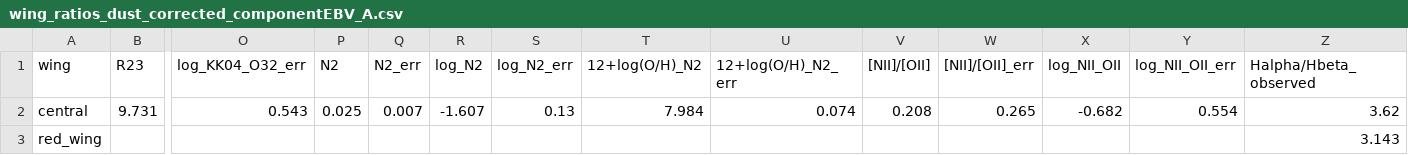
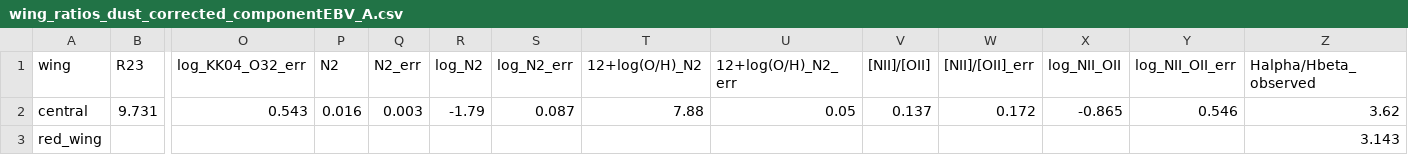
Before and after one commit to orianashi/Horseshoe, a CSV file: output/dust_corrected/dust_corrected_diagnostics/wing_ratios_dust_corrected_componentEBV_A.csv, drawn as a sheet; only a part is shown, gaps mark what is left out; the diff names each change by its address in the sheet, - before the commit and + after, or states it on an @@ line.

```diff
--- a/output/dust_corrected/dust_corrected_diagnostics/wing_ratios_dust_corrected_componentEBV_A.csv
+++ b/output/dust_corrected/dust_corrected_diagnostics/wing_ratios_dust_corrected_componentEBV_A.csv
-P2 (N2): 0.025
+P2 (N2): 0.016
-Q2 (N2_err): 0.007
+Q2 (N2_err): 0.003
-R2 (log_N2): -1.607
+R2 (log_N2): -1.79
-S2 (log_N2_err): 0.13
+S2 (log_N2_err): 0.087
-T2 (12+log(O/H)_N2): 7.984
+T2 (12+log(O/H)_N2): 7.88
-U2 (12+log(O/H)_N2_err): 0.074
+U2 (12+log(O/H)_N2_err): 0.05
-V2 ([NII]/[OII]): 0.208
+V2 ([NII]/[OII]): 0.137
-W2 ([NII]/[OII]_err): 0.265
+W2 ([NII]/[OII]_err): 0.172
-X2 (log_NII_OII): -0.682
+X2 (log_NII_OII): -0.865
-Y2 (log_NII_OII_err): 0.554
+Y2 (log_NII_OII_err): 0.546
```
Also changed, not shown: output/dust_corrected/dust_corrected_diagnostics/emission_lines_A_ratios_dust_corrected.csv, output/dust_corrected/dust_corrected_diagnostics/wing_ratios_dust_corrected_componentEBV_B.csv, 24 other files.
